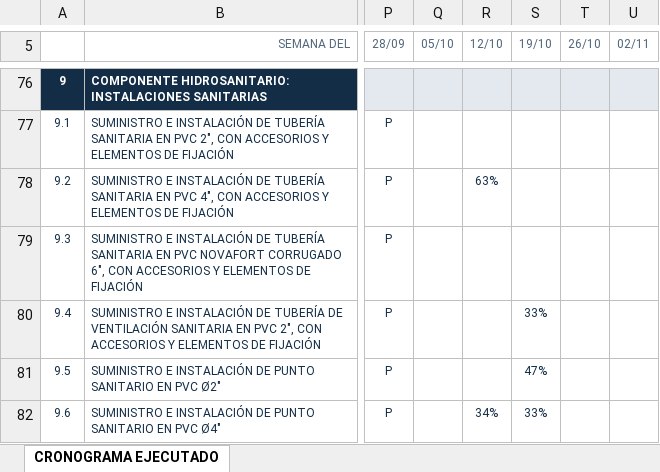
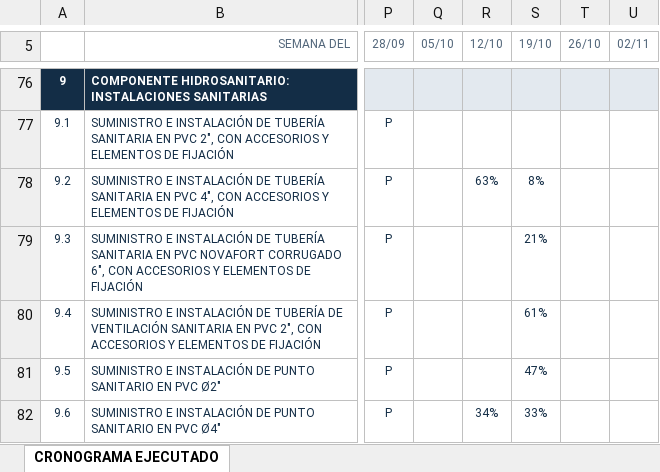
Before and after one commit to NicoQQ/NMH, an Excel workbook: seguimiento/galapa-6v091tb7/cronograma-ejecutado.xlsx, sheet CRONOGRAMA EJECUTADO, drawn as a sheet; only a part is shown, gaps mark what is left out; values as stored, in another font and other column widths than the file's, no borders; conditional formats not drawn; the diff names each change by its address in the sheet, - before the commit and + after, or states it on an @@ line.

```diff
--- a/seguimiento/galapa-6v091tb7/cronograma-ejecutado.xlsx (sheet CRONOGRAMA EJECUTADO)
+++ b/seguimiento/galapa-6v091tb7/cronograma-ejecutado.xlsx (sheet CRONOGRAMA EJECUTADO)
-S78 (19/10): (empty)
+S78 (19/10): 8%
-S79 (19/10): (empty)
+S79 (19/10): 21%
-S80 (19/10): 33%
+S80 (19/10): 61%
```
Also changed, not shown: seguimiento/baranoa-dsmc7tar/cronograma-ejecutado.xlsx, seguimiento/ponedera-c9zxskjm/cronograma-ejecutado.xlsx.
